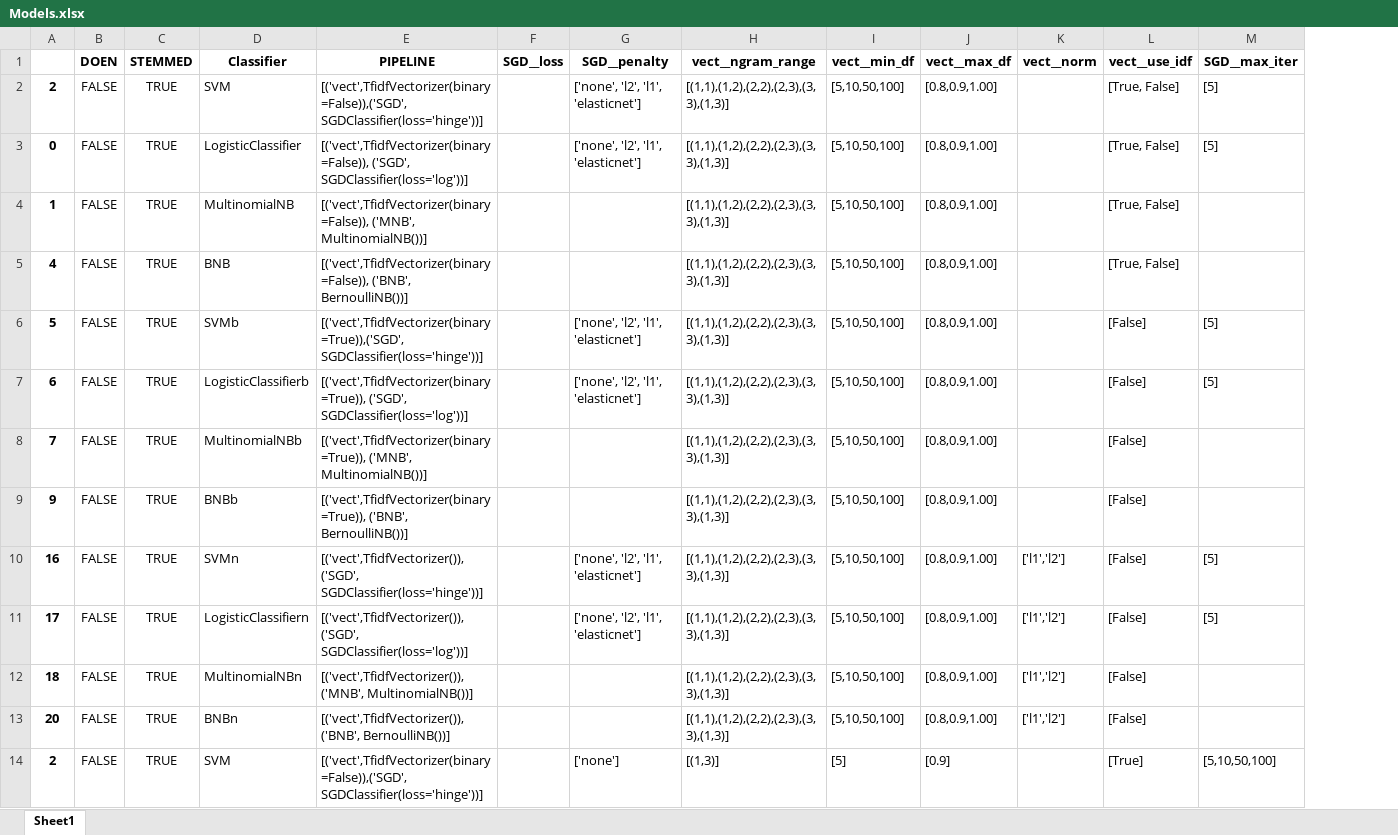
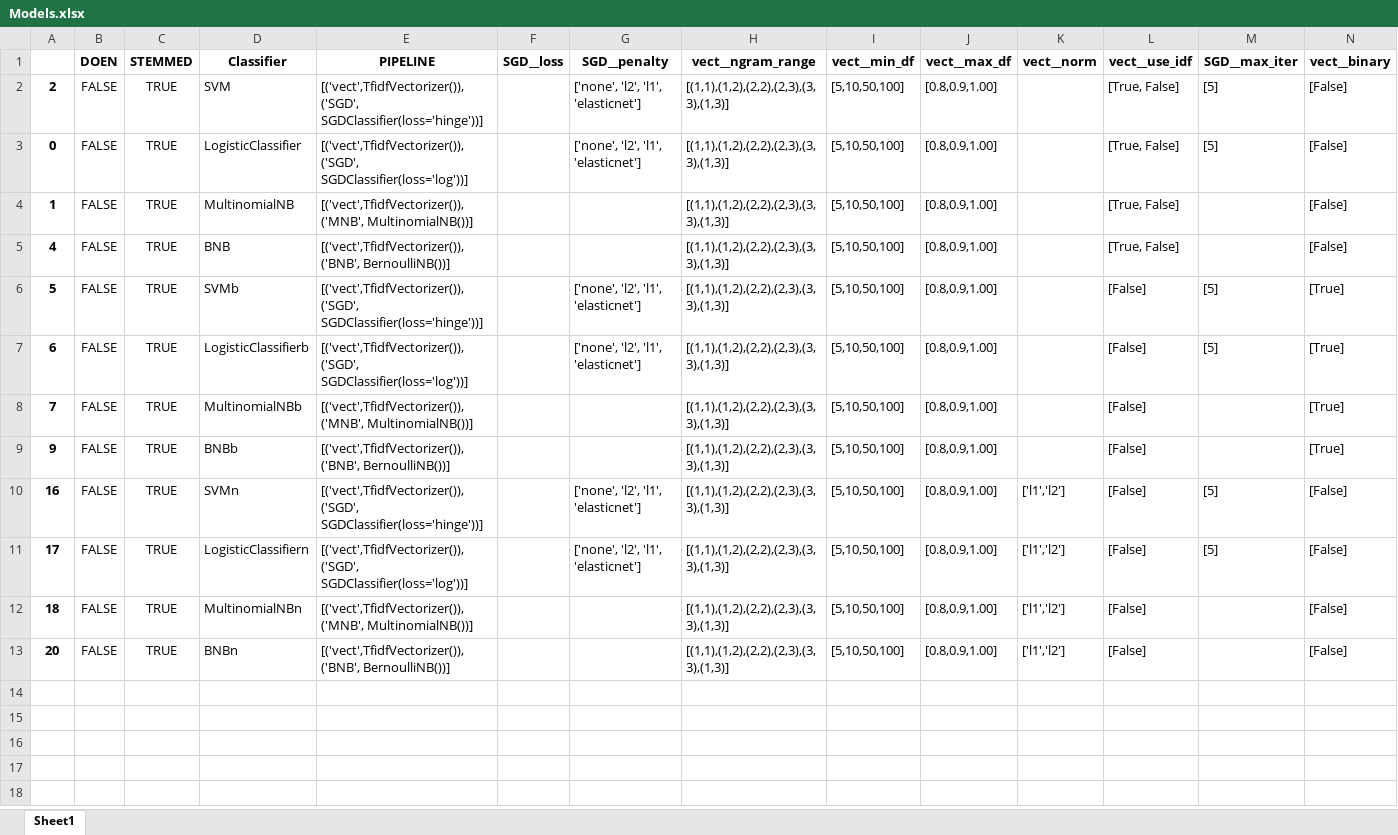
Before and after one commit to jaspervanderheide/Scriptie-Sprekers-TK, an Excel workbook: Models.xlsx, sheet Sheet1, drawn as a sheet; values as stored, in another font and other column widths than the file's, no borders; removed rows and columns are numbered as before the commit, all else as after; the diff names each change by its address in the sheet, - before the commit and + after, or states it on an @@ line.

```diff
--- a/Models.xlsx (sheet Sheet1)
+++ b/Models.xlsx (sheet Sheet1)
+column N (vect__binary), rows 2-13: [False] | [False] | [False] | [False] | [True] | [True] | [True] | [True] | [False] | [False] | [False] | [False]
-E2 (PIPELINE): [('vect',TfidfVectorizer(binary=False)),('SGD', SGDClassifier(loss='hinge'))]
+E2 (PIPELINE): [('vect',TfidfVectorizer()),('SGD', SGDClassifier(loss='hinge'))]
-E3 (PIPELINE): [('vect',TfidfVectorizer(binary=False)), ('SGD', SGDClassifier(loss='log'))]
+E3 (PIPELINE): [('vect',TfidfVectorizer()), ('SGD', SGDClassifier(loss='log'))]
-E4 (PIPELINE): [('vect',TfidfVectorizer(binary=False)), ('MNB', MultinomialNB())]
+E4 (PIPELINE): [('vect',TfidfVectorizer()), ('MNB', MultinomialNB())]
-E5 (PIPELINE): [('vect',TfidfVectorizer(binary=False)), ('BNB', BernoulliNB())]
+E5 (PIPELINE): [('vect',TfidfVectorizer()), ('BNB', BernoulliNB())]
-E6 (PIPELINE): [('vect',TfidfVectorizer(binary=True)),('SGD', SGDClassifier(loss='hinge'))]
+E6 (PIPELINE): [('vect',TfidfVectorizer()),('SGD', SGDClassifier(loss='hinge'))]
-E7 (PIPELINE): [('vect',TfidfVectorizer(binary=True)), ('SGD', SGDClassifier(loss='log'))]
+E7 (PIPELINE): [('vect',TfidfVectorizer()), ('SGD', SGDClassifier(loss='log'))]
-E8 (PIPELINE): [('vect',TfidfVectorizer(binary=True)), ('MNB', MultinomialNB())]
+E8 (PIPELINE): [('vect',TfidfVectorizer()), ('MNB', MultinomialNB())]
-E9 (PIPELINE): [('vect',TfidfVectorizer(binary=True)), ('BNB', BernoulliNB())]
+E9 (PIPELINE): [('vect',TfidfVectorizer()), ('BNB', BernoulliNB())]
-row 14: 2 | FALSE | TRUE | SVM | [('vect',TfidfVectorizer(binary=False)),('SGD', SGDClassifier(loss='hinge'))] |  | ['none'] | [(1,3)] | [5] | [0.9] |  | [True] | [5,10,50,100]
```
Also changed, not shown: 7 other files.
